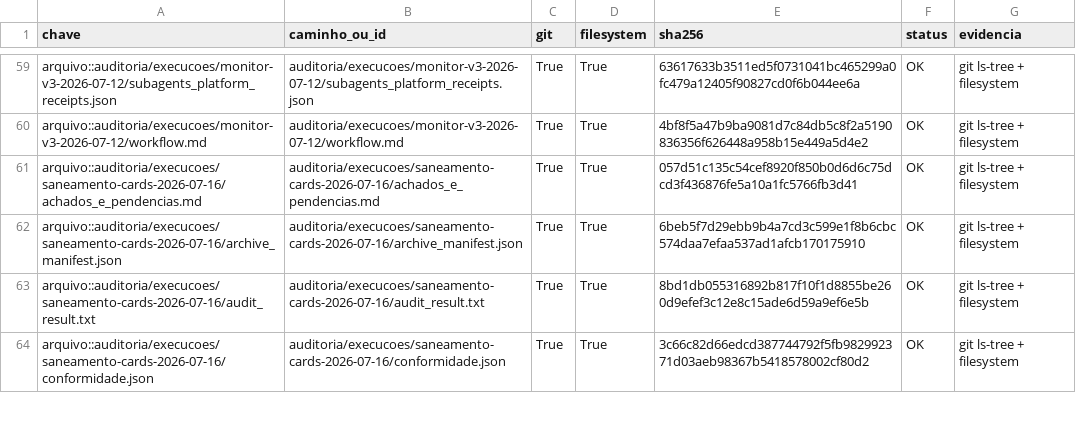
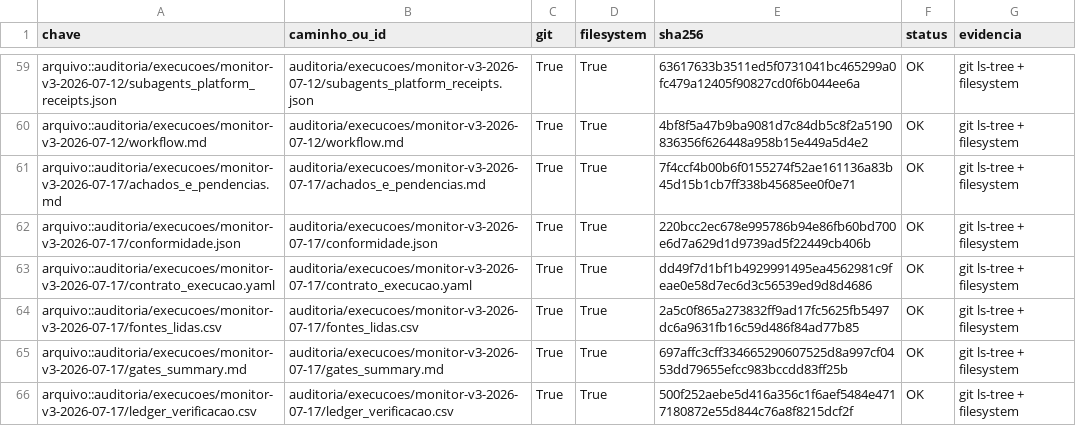
Before and after one commit to mjrrafael/rjc-conhecimento, a CSV file: auditoria/execucoes/monitor-v3-2026-07-12/inventario_integral.csv, drawn as a sheet; only a part is shown, gaps mark what is left out; the shorter side is filled out with more unchanged rows; the diff covers the shown part only; the diff names each change by its address in the sheet, - before the commit and + after, or states it on an @@ line.

```diff
--- a/auditoria/execucoes/monitor-v3-2026-07-12/inventario_integral.csv
+++ b/auditoria/execucoes/monitor-v3-2026-07-12/inventario_integral.csv
+row 61: arquivo::auditoria/execucoes/monitor-v3-2026-07-17/achados_e_pendencias.md | auditoria/execucoes/monitor-v3-2026-07-17/achados_e_pendencias.md | True | True | 7f4ccf4b00b6f0155274f52ae161136a83b45d15b1cb7ff338b45685ee0f0e71 | OK | git ls-tree + filesystem
+row 62: arquivo::auditoria/execucoes/monitor-v3-2026-07-17/conformidade.json | auditoria/execucoes/monitor-v3-2026-07-17/conformidade.json | True | True | 220bcc2ec678e995786b94e86fb60bd700e6d7a629d1d9739ad5f22449cb406b | OK | git ls-tree + filesystem
+row 63: arquivo::auditoria/execucoes/monitor-v3-2026-07-17/contrato_execucao.yaml | auditoria/execucoes/monitor-v3-2026-07-17/contrato_execucao.yaml | True | True | dd49f7d1bf1b4929991495ea4562981c9feae0e58d7ec6d3c56539ed9d8d4686 | OK | git ls-tree + filesystem
+row 64: arquivo::auditoria/execucoes/monitor-v3-2026-07-17/fontes_lidas.csv | auditoria/execucoes/monitor-v3-2026-07-17/fontes_lidas.csv | True | True | 2a5c0f865a273832ff9ad17fc5625fb5497dc6a9631fb16c59d486f84ad77b85 | OK | git ls-tree + filesystem
+row 65: arquivo::auditoria/execucoes/monitor-v3-2026-07-17/gates_summary.md | auditoria/execucoes/monitor-v3-2026-07-17/gates_summary.md | True | True | 697affc3cff334665290607525d8a997cf0453dd79655efcc983bccdd83ff25b | OK | git ls-tree + filesystem
+row 66: arquivo::auditoria/execucoes/monitor-v3-2026-07-17/ledger_verificacao.csv | auditoria/execucoes/monitor-v3-2026-07-17/ledger_verificacao.csv | True | True | 500f252aebe5d416a356c1f6aef5484e4717180872e55d844c76a8f8215dcf2f | OK | git ls-tree + filesystem
```
Also changed, not shown: 7 added rows and 3 edited cells elsewhere in this file, auditoria/execucoes/monitor-v3-2026-07-17/fontes_lidas.csv, 2 other files.
